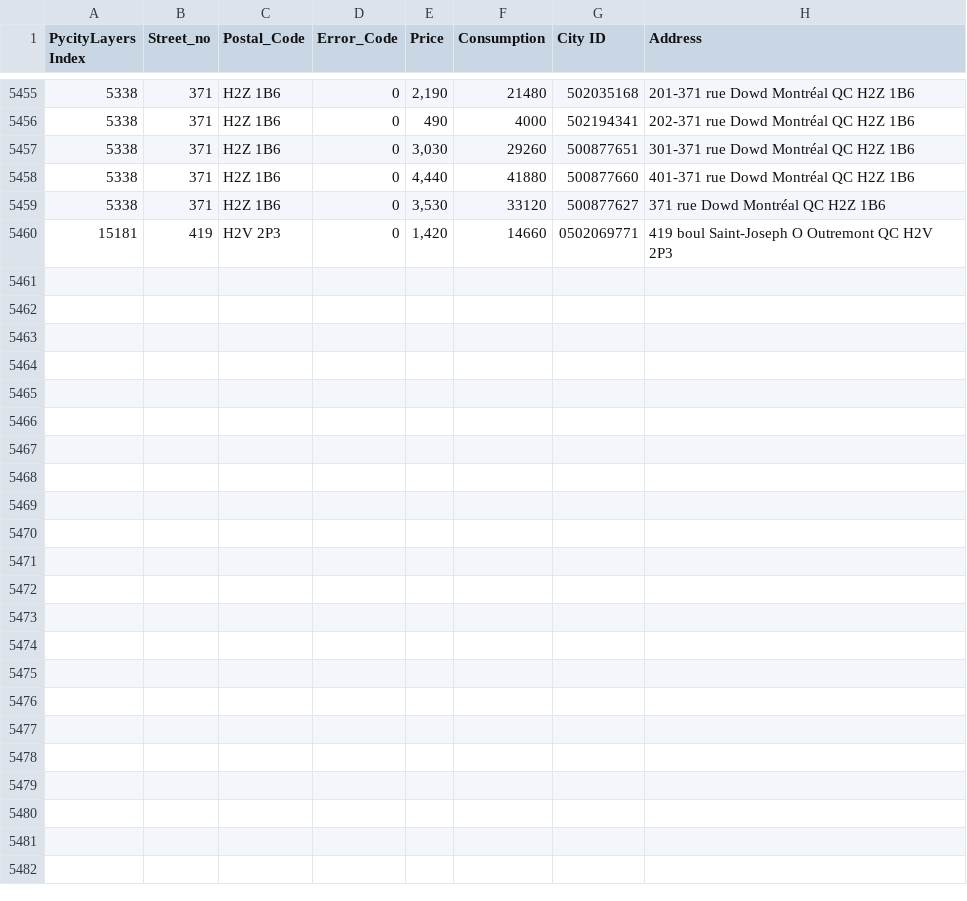
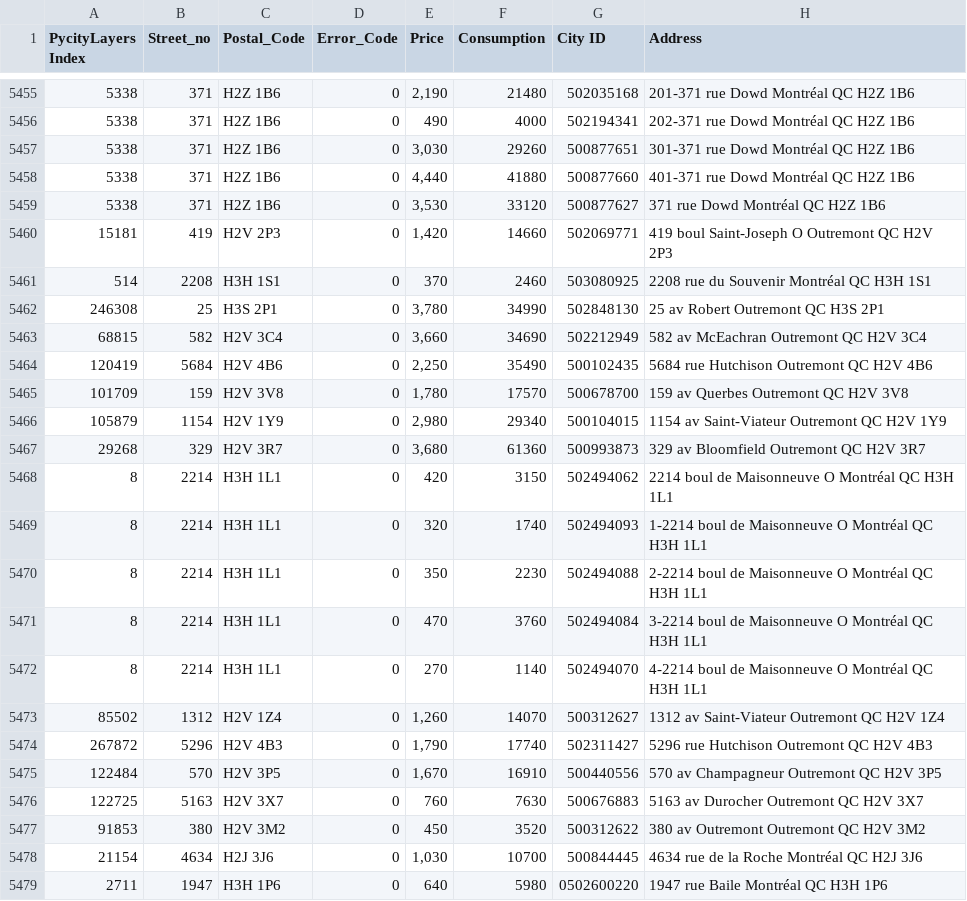
Before and after one commit to MasoodShamsaiee/PyCityLayers-OB-extension, a CSV file: bldg_success_list.csv, drawn as a sheet; only a part is shown, gaps mark what is left out.

```diff
--- a/bldg_success_list.csv
+++ b/bldg_success_list.csv
@@ -5459,2 +5459,21 @@ PycityLayers Index,Street_no,Postal_Code,Error_Code,Price,Consumption,City ID,Ad
 5338,371,H2Z 1B6,0,"3,530",33120,500877627,371 rue Dowd Montréal QC H2Z 1B6
-15181,419,H2V 2P3,0,"1,420",14660,0502069771,419 boul Saint-Joseph O Outremont QC H2V 2P3
+15181,419,H2V 2P3,0,"1,420",14660,502069771,419 boul Saint-Joseph O Outremont QC H2V 2P3
+514,2208,H3H 1S1,0,370,2460,503080925,2208 rue du Souvenir Montréal QC H3H 1S1
+246308,25,H3S 2P1,0,"3,780",34990,502848130,25 av Robert Outremont QC H3S 2P1
+68815,582,H2V 3C4,0,"3,660",34690,502212949,582 av McEachran Outremont QC H2V 3C4
+120419,5684,H2V 4B6,0,"2,250",35490,500102435,5684 rue Hutchison Outremont QC H2V 4B6
+101709,159,H2V 3V8,0,"1,780",17570,500678700,159 av Querbes Outremont QC H2V 3V8
+105879,1154,H2V 1Y9,0,"2,980",29340,500104015,1154 av Saint-Viateur Outremont QC H2V 1Y9
+29268,329,H2V 3R7,0,"3,680",61360,500993873,329 av Bloomfield Outremont QC H2V 3R7
+8,2214,H3H 1L1,0,420,3150,502494062,2214 boul de Maisonneuve O Montréal QC H3H 1L1
+8,2214,H3H 1L1,0,320,1740,502494093,1-2214 boul de Maisonneuve O Montréal QC H3H 1L1
+8,2214,H3H 1L1,0,350,2230,502494088,2-2214 boul de Maisonneuve O Montréal QC H3H 1L1
+8,2214,H3H 1L1,0,470,3760,502494084,3-2214 boul de Maisonneuve O Montréal QC H3H 1L1
+8,2214,H3H 1L1,0,270,1140,502494070,4-2214 boul de Maisonneuve O Montréal QC H3H 1L1
+85502,1312,H2V 1Z4,0,"1,260",14070,500312627,1312 av Saint-Viateur Outremont QC H2V 1Z4
+267872,5296,H2V 4B3,0,"1,790",17740,502311427,5296 rue Hutchison Outremont QC H2V 4B3
+122484,570,H2V 3P5,0,"1,670",16910,500440556,570 av Champagneur Outremont QC H2V 3P5
+122725,5163,H2V 3X7,0,760,7630,500676883,5163 av Durocher Outremont QC H2V 3X7
+91853,380,H2V 3M2,0,450,3520,500312622,380 av Outremont Outremont QC H2V 3M2
+21154,4634,H2J 3J6,0,"1,030",10700,500844445,4634 rue de la Roche Montréal QC H2J 3J6
+2711,1947,H3H 1P6,0,640,5980,0502600220,1947 rue Baile Montréal QC H3H 1P6
```
Also changed, not shown: 7 other files.
